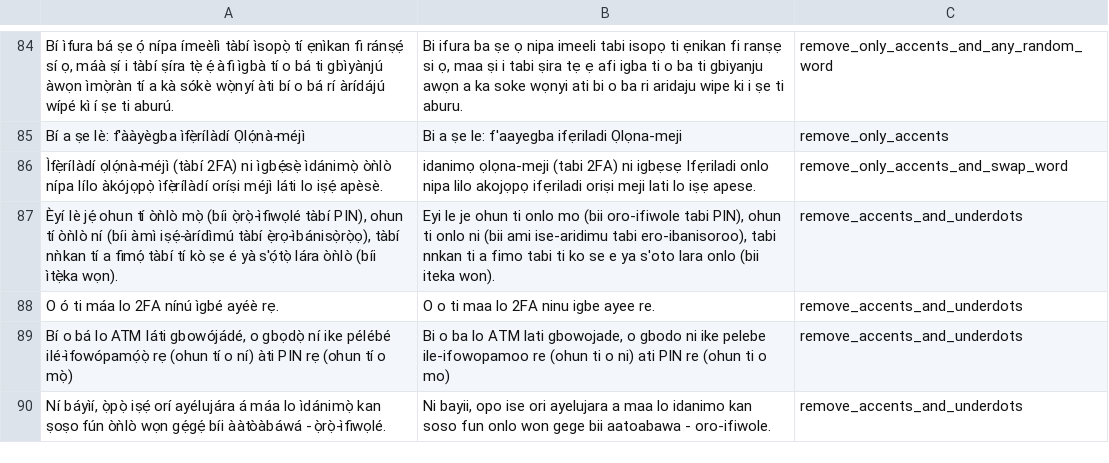
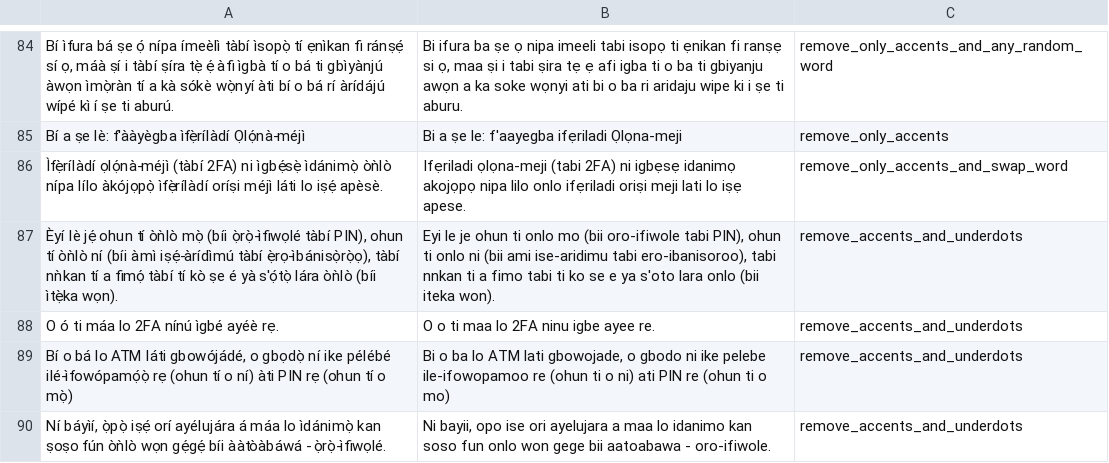
Before and after one commit to DeleMike/data-prep-eng, a TSV file: data_prep_eng/output_data/menyo20k_data/dev_prep_data/yor_dev_digital.tsv, drawn as a sheet; only a part is shown, gaps mark what is left out; the diff covers the shown part only.

```diff
--- a/data_prep_eng/output_data/menyo20k_data/dev_prep_data/yor_dev_digital.tsv
+++ b/data_prep_eng/output_data/menyo20k_data/dev_prep_data/yor_dev_digital.tsv
@@ -85,3 +85,3 @@ Bí ìfura bá ṣe ọ́ nípa ímeèlì tàbí ìsopọ̀ tí ẹnìkan fi rá
 Bí a ṣe lè: f'ààyègba ìfẹ̀rílàdí Ọlọ́nà-méjì	Bi a ṣe le: f'aayegba ifẹriladi Ọlọna-meji	remove_only_accents
-Ìfẹ̀rílàdí ọlọ́nà-méjì (tàbí 2FA) ni ìgbẹ́sẹ̀ ìdánimọ̀ òǹlò nípa lílo àkójọpọ̀ ìfẹ̀rílàdí oríṣi méjì láti lo iṣẹ́ apèsè.	idanimọ ọlọna-meji (tabi 2FA) ni igbẹsẹ Ifẹriladi onlo nipa lilo akojọpọ ifẹriladi oriṣi meji lati lo iṣẹ apese.	remove_only_accents_and_swap_word
+Ìfẹ̀rílàdí ọlọ́nà-méjì (tàbí 2FA) ni ìgbẹ́sẹ̀ ìdánimọ̀ òǹlò nípa lílo àkójọpọ̀ ìfẹ̀rílàdí oríṣi méjì láti lo iṣẹ́ apèsè.	Ifẹriladi ọlọna-meji (tabi 2FA) ni igbẹsẹ idanimọ akojọpọ nipa lilo onlo ifẹriladi oriṣi meji lati lo iṣẹ apese.	remove_only_accents_and_swap_word
 Èyí lè jẹ́ ohun tí òǹlò mọ̀ (bíi ọ̀rọ̀-ìfiwọlé tàbí PIN), ohun tí òǹlò ní (bíi àmì iṣẹ́-àrídìmú tàbí ẹ̀rọ-ìbánisọ̀rọ̀ọ), tàbí nǹkan tí a fimọ́ tàbí tí kò ṣe é yà s'ọ́tọ̀ lára òǹlò (bíi ìtẹ̀ka wọn).	Eyi le je ohun ti onlo mo (bii oro-ifiwole tabi PIN), ohun ti onlo ni (bii ami ise-aridimu tabi ero-ibanisoroo), tabi nnkan ti a fimo tabi ti ko se e ya s'oto lara onlo (bii iteka won).	remove_accents_and_underdots
```
Also changed, not shown: 11 edited cells elsewhere in this file, data_prep_eng/output_data/dev.tsv, data_prep_eng/output_data/menyo20k_data/dev_prep_data/yor_dev_book.tsv, 9 other files.
